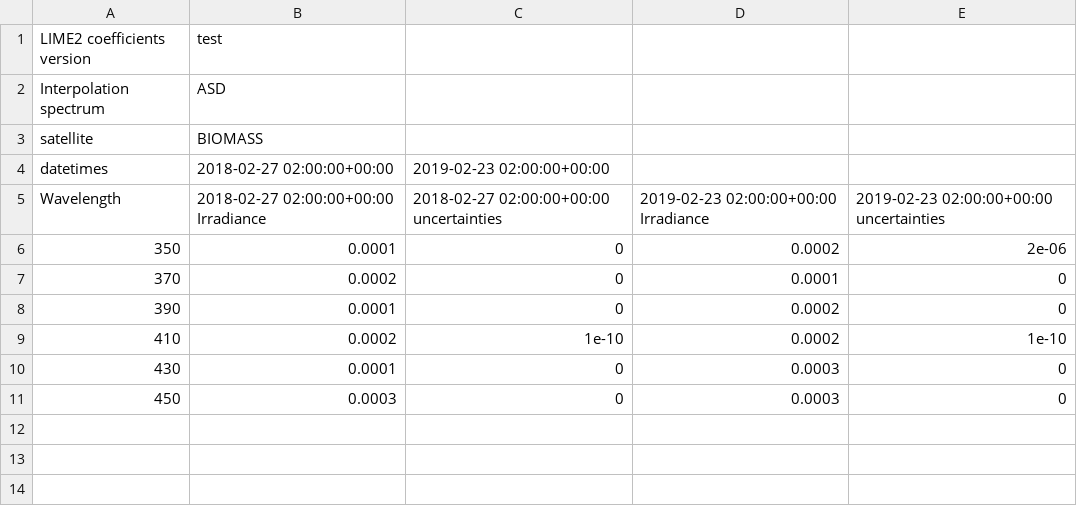
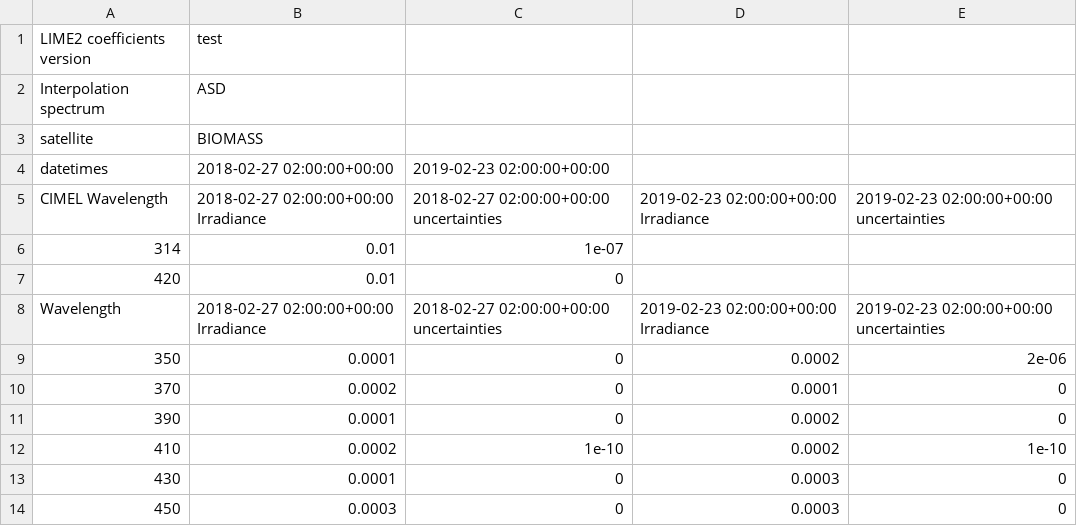
Before and after one commit to LIME-ESA/lime_tbx, a CSV file: test_files/csv/export_5.csv, drawn as a sheet; the diff names each change by its address in the sheet, - before the commit and + after, or states it on an @@ line.

```diff
--- a/test_files/csv/export_5.csv
+++ b/test_files/csv/export_5.csv
+row 5: CIMEL Wavelength | 2018-02-27 02:00:00+00:00 Irradiance | 2018-02-27 02:00:00+00:00 uncertainties | 2019-02-23 02:00:00+00:00 Irradiance | 2019-02-23 02:00:00+00:00 uncertainties
+row 6: 314 | 0.01 | 1e-07
+row 7: 420 | 0.01 | 0
```
Also changed, not shown: test_files/csv/export_1.csv, test_files/csv/export_2.csv, 6 other files.
